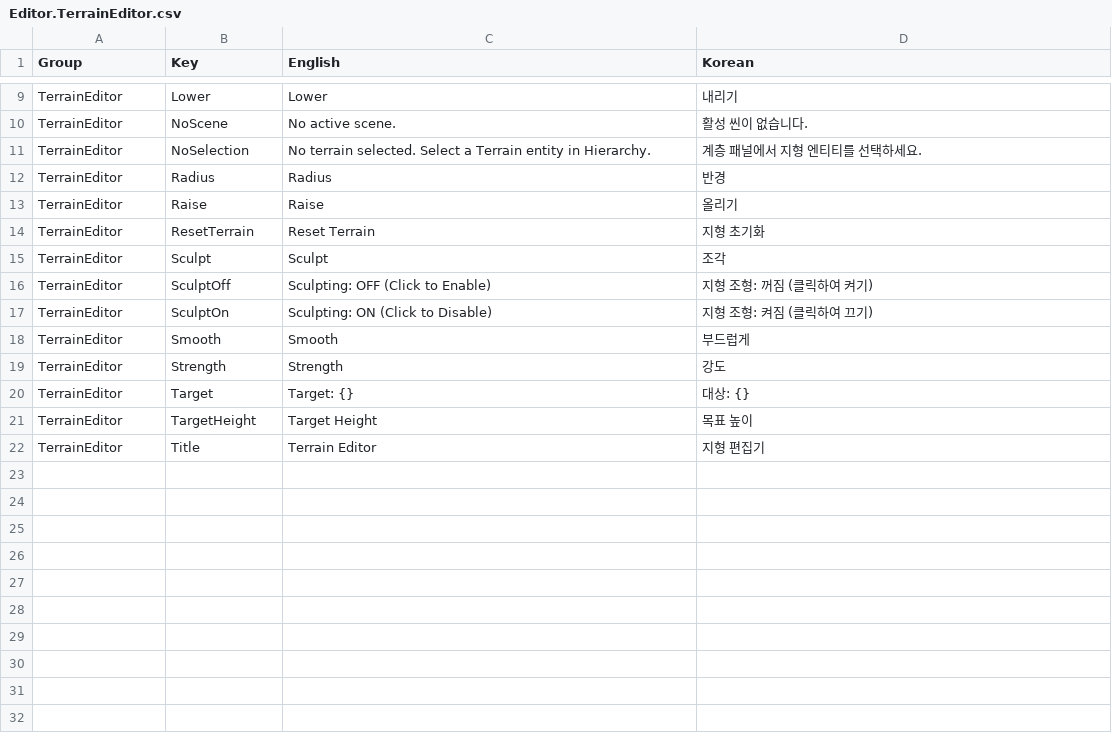
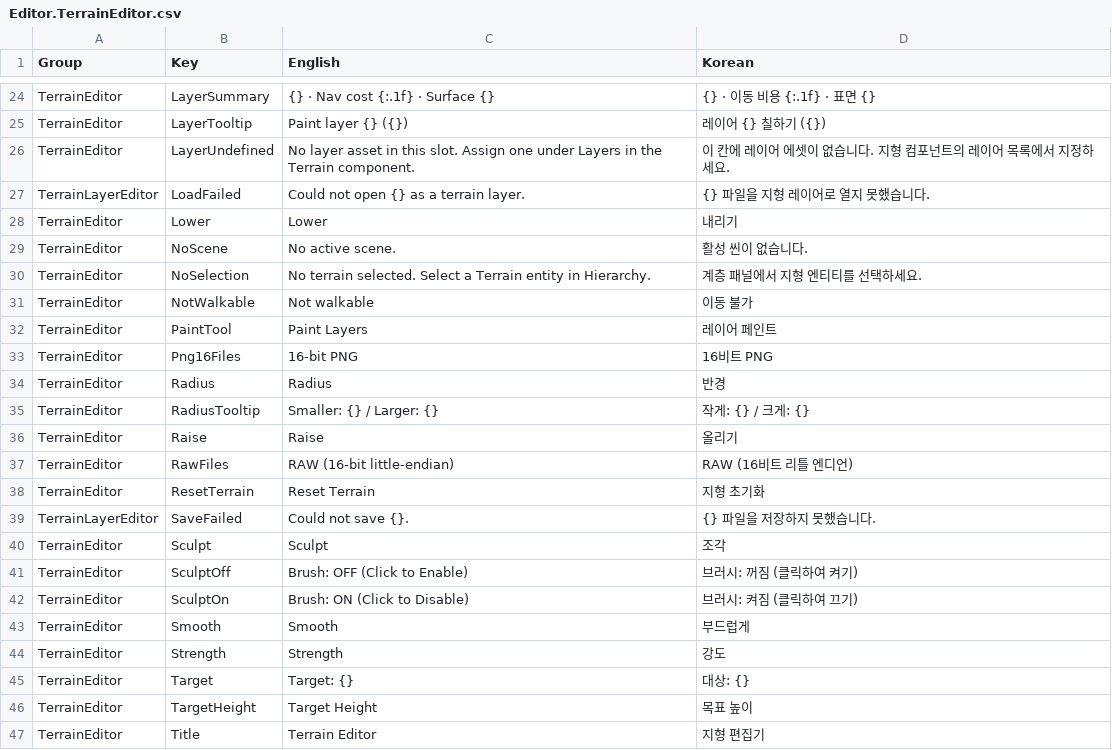
Before and after one commit to Bamtoliya/BamEngine, a CSV file: Editor/Resources/Data/Localization/Editor.TerrainEditor.csv, drawn as a sheet; only a part is shown, gaps mark what is left out; addresses are those after the commit; the diff covers the shown part only; the diff names each change by its address in the sheet, - before the commit and + after, or states it on an @@ line.

```diff
--- a/Editor/Resources/Data/Localization/Editor.TerrainEditor.csv
+++ b/Editor/Resources/Data/Localization/Editor.TerrainEditor.csv
+row 24: TerrainEditor | LayerSummary | {} · Nav cost {:.1f} · Surface {} | {} · 이동 비용 {:.1f} · 표면 {}
+row 25: TerrainEditor | LayerTooltip | Paint layer {} ({}) | 레이어 {} 칠하기 ({})
+row 26: TerrainEditor | LayerUndefined | No layer asset in this slot. Assign one under Layers in the Terrain component. | 이 칸에 레이어 에셋이 없습니다. 지형 컴포넌트의 레이어 목록에서 지정하세요.
+row 27: TerrainLayerEditor | LoadFailed | Could not open {} as a terrain layer. | {} 파일을 지형 레이어로 열지 못했습니다.
+row 31: TerrainEditor | NotWalkable | Not walkable | 이동 불가
+row 32: TerrainEditor | PaintTool | Paint Layers | 레이어 페인트
+row 33: TerrainEditor | Png16Files | 16-bit PNG | 16비트 PNG
+row 35: TerrainEditor | RadiusTooltip | Smaller: {} / Larger: {} | 작게: {} / 크게: {}
+row 37: TerrainEditor | RawFiles | RAW (16-bit little-endian) | RAW (16비트 리틀 엔디언)
+row 39: TerrainLayerEditor | SaveFailed | Could not save {}. | {} 파일을 저장하지 못했습니다.
-C41 (English): Sculpting: OFF (Click to Enable)
+C41 (English): Brush: OFF (Click to Enable)
-D41 (Korean): 지형 조형: 꺼짐 (클릭하여 켜기)
+D41 (Korean): 브러시: 꺼짐 (클릭하여 켜기)
-C42 (English): Sculpting: ON (Click to Disable)
+C42 (English): Brush: ON (Click to Disable)
-D42 (Korean): 지형 조형: 켜짐 (클릭하여 끄기)
+D42 (Korean): 브러시: 켜짐 (클릭하여 끄기)
```
Also changed, not shown: 17 added rows elsewhere in this file, Editor/Resources/Data/Localization/Editor.Action.csv, Editor/Resources/Data/Localization/Editor.BuildProfile.csv, 54 other files.
